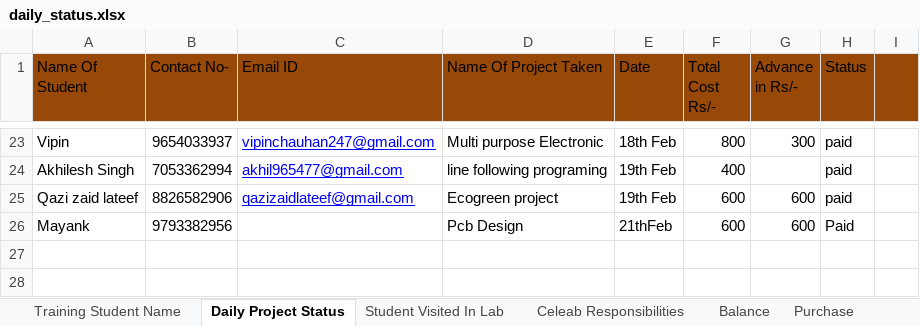
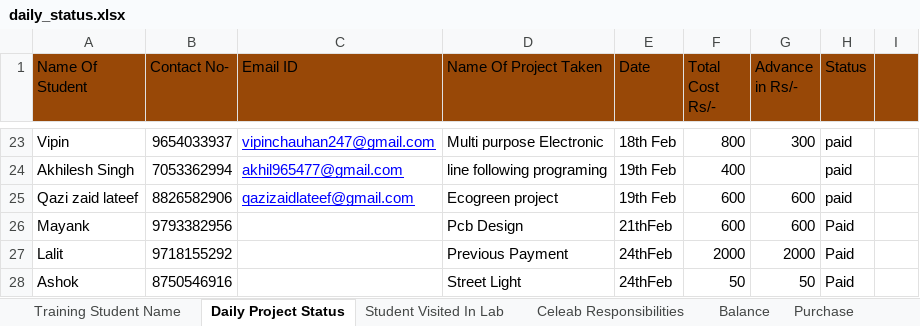
Before and after one commit to infocelab/embedded-projects, an Excel workbook: documents/daily_status.xlsx, sheet Daily Project Status, drawn as a sheet; only a part is shown, gaps mark what is left out; values as stored, in another font and other column widths than the file's, no borders; the diff names each change by its address in the sheet, - before the commit and + after, or states it on an @@ line.

```diff
--- a/documents/daily_status.xlsx (sheet Daily Project Status)
+++ b/documents/daily_status.xlsx (sheet Daily Project Status)
+row 27: Lalit | 9718155292 |  | Previous Payment | 24thFeb | 2000 | 2000 | Paid
+row 28: Ashok | 8750546916 |  | Street Light | 24thFeb | 50 | 50 | Paid
```
Also changed, not shown: sheet Student Visited In Lab, sheet Balance, sheet Rate List, other sheet tabs.
